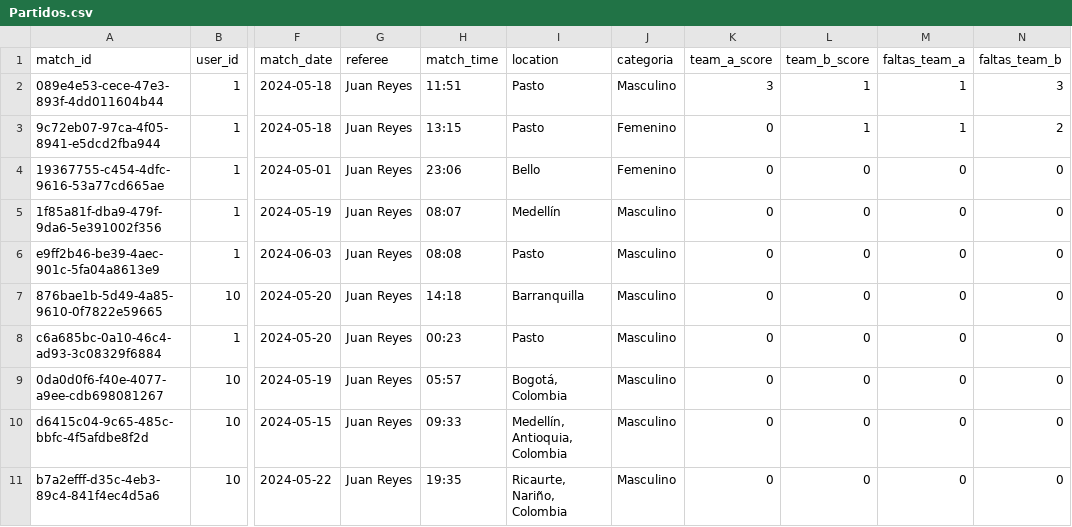
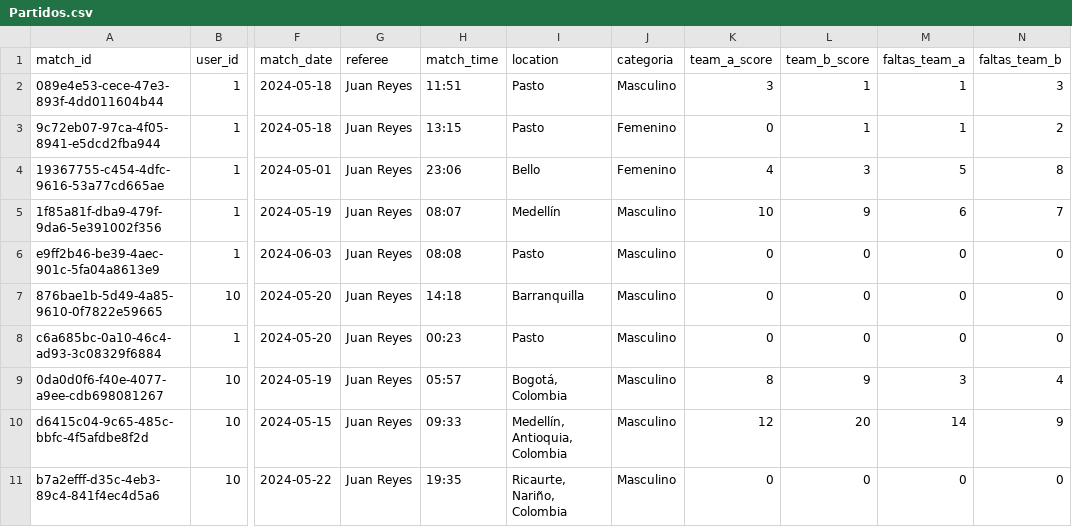
Before and after one commit to AlbeiroBurbanoTobar/ppi_dai_BURBANOaj, a CSV file: Partidos.csv, drawn as a sheet; only a part is shown, gaps mark what is left out; the diff names each change by its address in the sheet, - before the commit and + after, or states it on an @@ line.

Commit message:
mapa intento 3

```diff
--- a/Partidos.csv
+++ b/Partidos.csv
-K4 (team_a_score): 0
+K4 (team_a_score): 4
-L4 (team_b_score): 0
+L4 (team_b_score): 3
-M4 (faltas_team_a): 0
+M4 (faltas_team_a): 5
-N4 (faltas_team_b): 0
+N4 (faltas_team_b): 8
-K5 (team_a_score): 0
+K5 (team_a_score): 10
-L5 (team_b_score): 0
+L5 (team_b_score): 9
-M5 (faltas_team_a): 0
+M5 (faltas_team_a): 6
-N5 (faltas_team_b): 0
+N5 (faltas_team_b): 7
-K9 (team_a_score): 0
+K9 (team_a_score): 8
-L9 (team_b_score): 0
+L9 (team_b_score): 9
-M9 (faltas_team_a): 0
+M9 (faltas_team_a): 3
-N9 (faltas_team_b): 0
+N9 (faltas_team_b): 4
-K10 (team_a_score): 0
+K10 (team_a_score): 12
-L10 (team_b_score): 0
+L10 (team_b_score): 20
-M10 (faltas_team_a): 0
+M10 (faltas_team_a): 14
-N10 (faltas_team_b): 0
+N10 (faltas_team_b): 9
```
